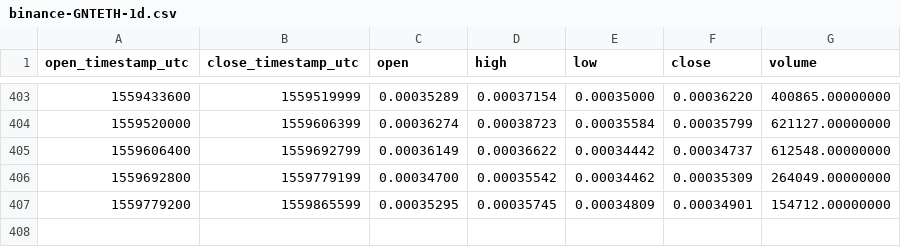
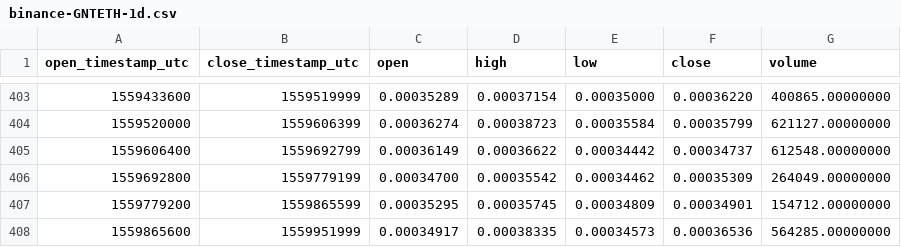
Before and after one commit to cryptobigbro/binance-GNTETH, a CSV file: binance-GNTETH-1d.csv, drawn as a sheet; only a part is shown, gaps mark what is left out; the diff names each change by its address in the sheet, - before the commit and + after, or states it on an @@ line.

```diff
--- a/binance-GNTETH-1d.csv
+++ b/binance-GNTETH-1d.csv
+row 408: 1559865600 | 1559951999 | 0.00034917 | 0.00038335 | 0.00034573 | 0.00036536 | 564285.00000000
```
Also changed, not shown: binance-GNTETH-1h.csv.
